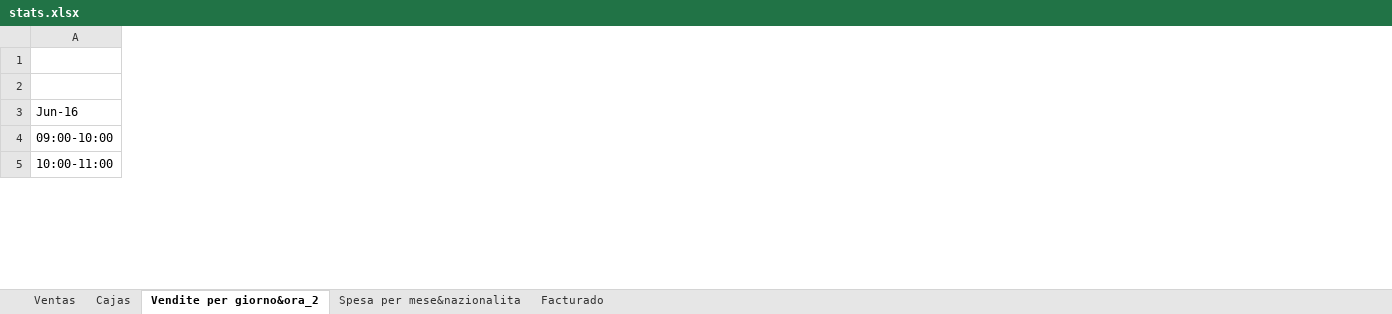
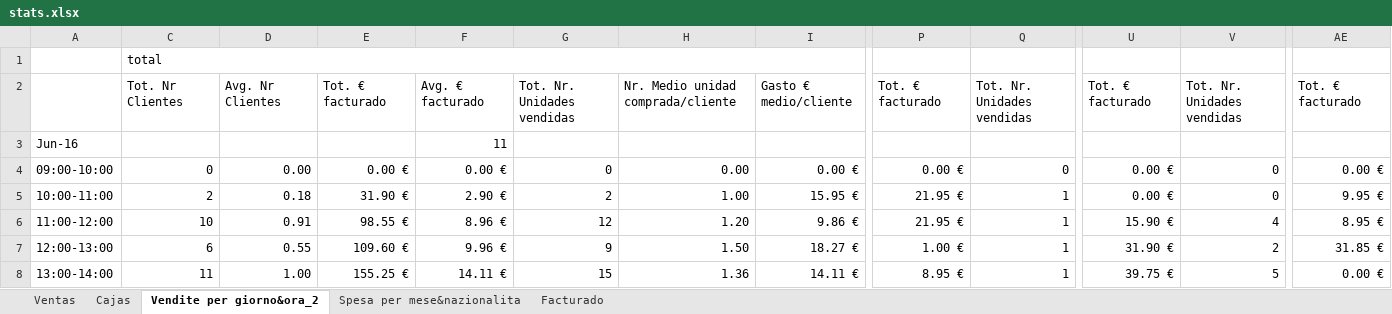
Before and after one commit to JohnAZoidberg/companiadelagalleta, an Excel workbook: stats.xlsx, sheet Vendite per giorno&ora_2, drawn as a sheet; only a part is shown, gaps mark what is left out; values as stored, in another font and other column widths than the file's, no cell formats; removed rows and columns are numbered as before the commit, all else as after; rows hold the shown columns only; the diff covers the shown part only; the diff names each change by its address in the sheet, - before the commit and + after, or states it on an @@ line.

```diff
--- a/stats.xlsx (sheet Vendite per giorno&ora_2)
+++ b/stats.xlsx (sheet Vendite per giorno&ora_2)
+column C, rows 2-5: Tot. Nr Clientes |  | 0 | 2
+column D, rows 2-5: Avg. Nr Clientes |  | 0.00 | 0.18
+column E, rows 2-5: Tot. € facturado |  | 0.00 € | 31.90 €
+column F, rows 2-5: Avg. € facturado | 11 | 0.00 € | 2.90 €
+column G, rows 2-5: Tot. Nr. Unidades vendidas |  | 0 | 2
+column H, rows 2-5: Nr. Medio unidad comprada/cliente |  | 0.00 | 1.00
+column I, rows 2-5: Gasto € medio/cliente |  | 0.00 € | 15.95 €
+column P, rows 2-5: Tot. € facturado |  | 0.00 € | 21.95 €
+column Q, rows 2-5: Tot. Nr. Unidades vendidas |  | 0 | 1
+column U, rows 2-5: Tot. € facturado |  | 0.00 € | 0.00 €
+column V, rows 2-5: Tot. Nr. Unidades vendidas |  | 0 | 0
+column AE, rows 2-5: Tot. € facturado |  | 0.00 € | 9.95 €
-row 1: (empty)
+row 1:  | total
+row 6: 11:00-12:00 | 10 | 0.91 | 98.55 € | 8.96 € | 12 | 1.20 | 9.86 € | 21.95 € | 1 | 15.90 € | 4 | 8.95 €
+row 7: 12:00-13:00 | 6 | 0.55 | 109.60 € | 9.96 € | 9 | 1.50 | 18.27 € | 1.00 € | 1 | 31.90 € | 2 | 31.85 €
+row 8: 13:00-14:00 | 11 | 1.00 | 155.25 € | 14.11 € | 15 | 1.36 | 14.11 € | 8.95 € | 1 | 39.75 € | 5 | 0.00 €
```
Also changed, not shown: 18 added rows, 21 removed rows, 1 moved row, 5 added columns, 15 removed columns and 36 edited cells elsewhere in this sheet, sheet Ventas, sheet Spesa per mese&nazionalita, sheet Facturado, cell formats, formulas that keep their value, 1 other file.
